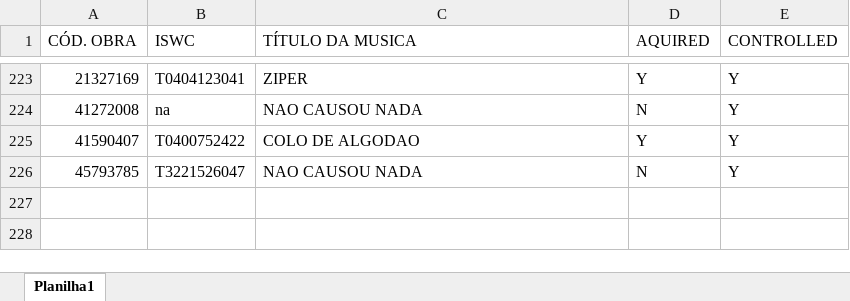
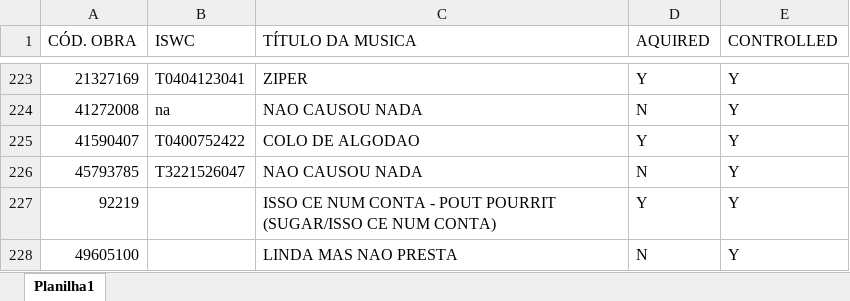
Before and after one commit to nasnuvensdev/nasnuvens-app, an Excel workbook: data/catalogs/douglas-cezar/obras-cadastradas-DOUGLAS-CEZAR.xlsx, sheet Planilha1, drawn as a sheet; only a part is shown, gaps mark what is left out; values as stored, in another font and other column widths than the file's, no borders; the diff names each change by its address in the sheet, - before the commit and + after, or states it on an @@ line.

Commit message:
Atualização Douglas Cezar

```diff
--- a/data/catalogs/douglas-cezar/obras-cadastradas-DOUGLAS-CEZAR.xlsx (sheet Planilha1)
+++ b/data/catalogs/douglas-cezar/obras-cadastradas-DOUGLAS-CEZAR.xlsx (sheet Planilha1)
+row 227: 92219 |  | ISSO CE NUM CONTA - POUT POURRIT (SUGAR/ISSO CE NUM CONTA) | Y | Y
+row 228: 49605100 |  | LINDA MAS NAO PRESTA | N | Y
```
